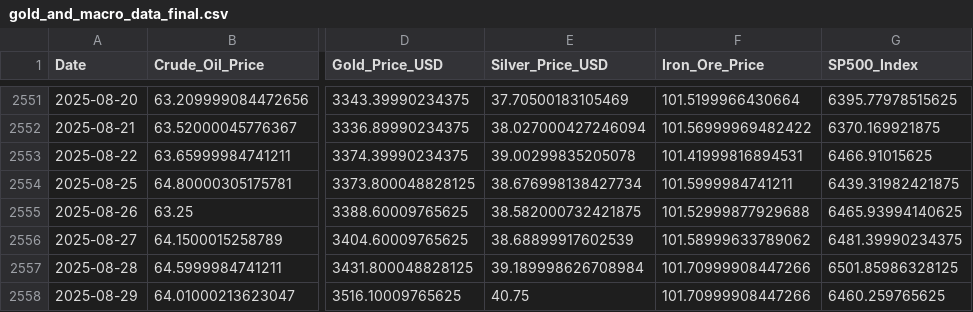
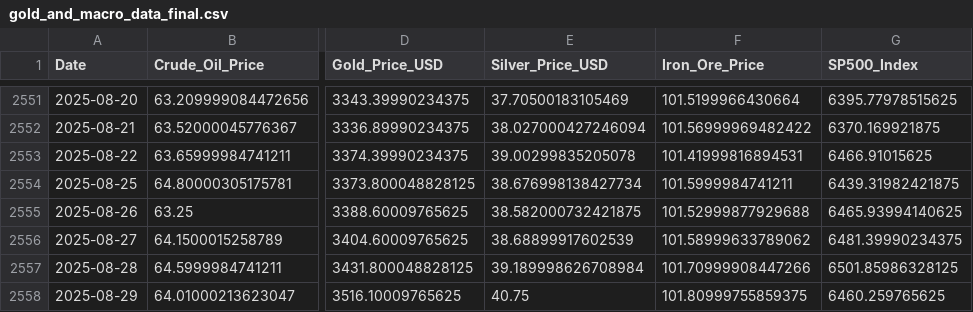
Before and after one commit to Kanisorn001/Project, a CSV file: gold_and_macro_data_final.csv, drawn as a sheet; only a part is shown, gaps mark what is left out; the diff names each change by its address in the sheet, - before the commit and + after, or states it on an @@ line.

```diff
--- a/gold_and_macro_data_final.csv
+++ b/gold_and_macro_data_final.csv
-F2558 (Iron_Ore_Price): 101.70999908447266
+F2558 (Iron_Ore_Price): 101.80999755859375
```
